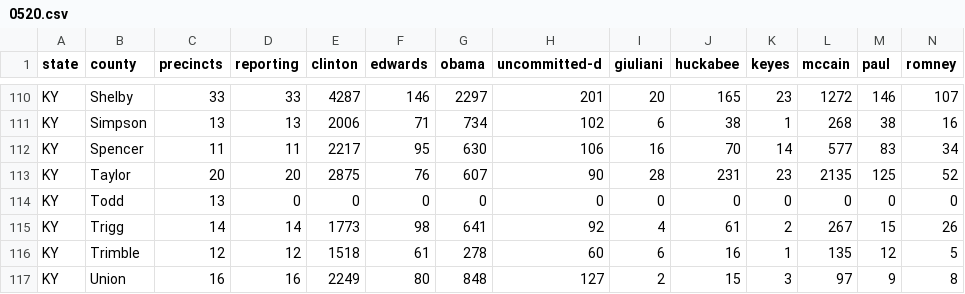
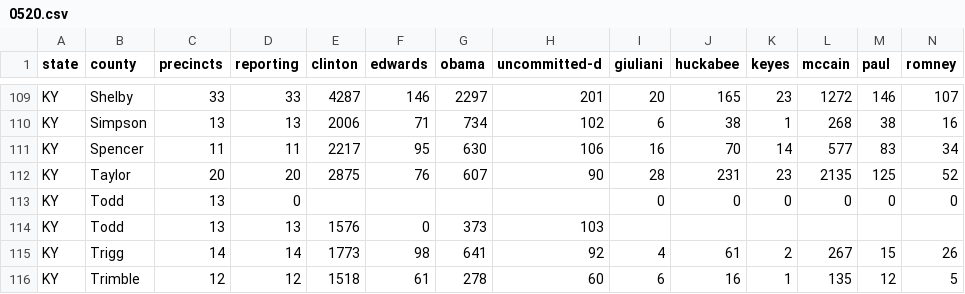
Before and after one commit to geary/primary-maps-2008-data, a CSV file: votes/0520.csv, drawn as a sheet; only a part is shown, gaps mark what is left out; the shorter side is filled out with more unchanged rows; addresses are those after the commit; rows hold the shown columns only; the diff covers the shown part only; the diff names each change by its address in the sheet, - before the commit and + after, or states it on an @@ line.

```diff
--- a/votes/0520.csv
+++ b/votes/0520.csv
-E113 (clinton): 0
+E113 (clinton): (empty)
-F113 (edwards): 0
+F113 (edwards): (empty)
-G113 (obama): 0
+G113 (obama): (empty)
-H113 (uncommitted-d): 0
+H113 (uncommitted-d): (empty)
+row 114: KY | Todd | 13 | 13 | 1576 | 0 | 373 | 103
```
Also changed, not shown: 3 added rows, 5 removed rows and 27 edited cells elsewhere in this file, 4 other files.
